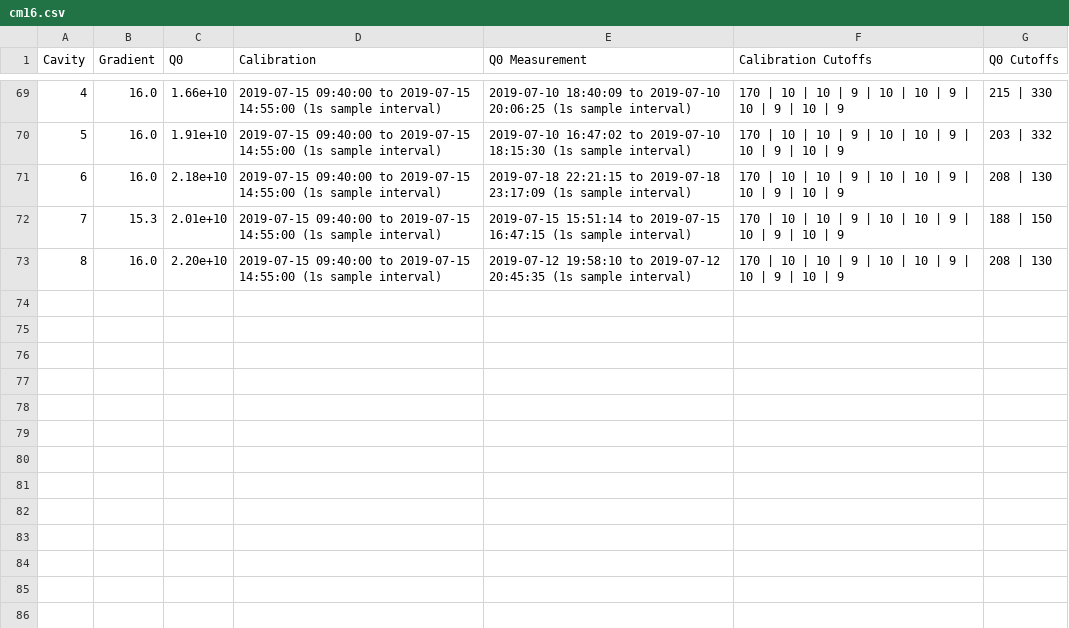
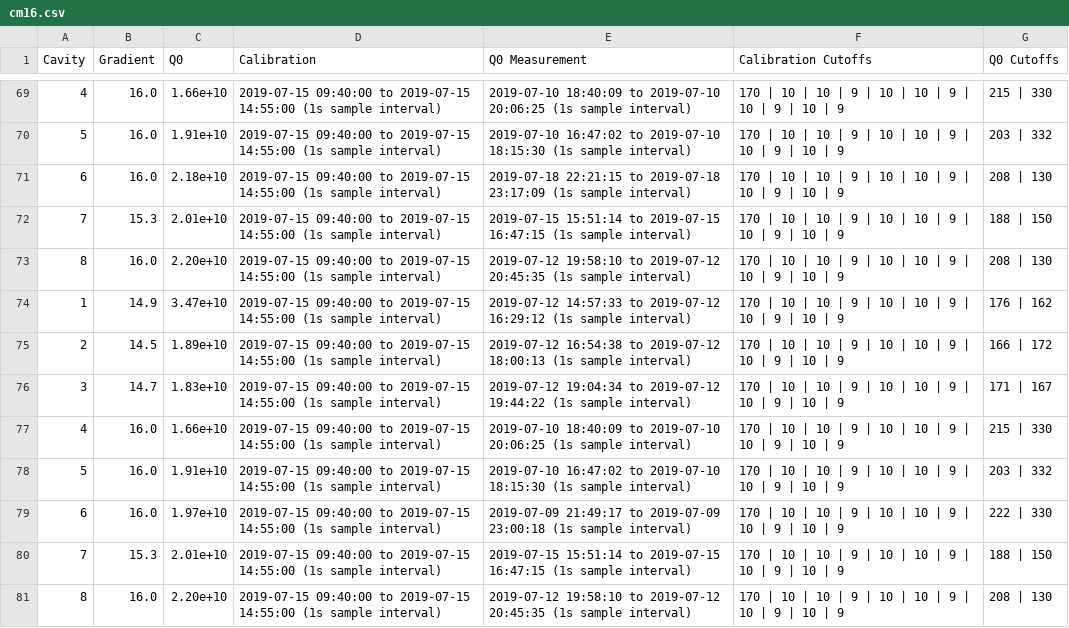
Before and after one commit to ssoham/Q0Measurement, a CSV file: results/cm16.csv, drawn as a sheet; only a part is shown, gaps mark what is left out.

```diff
--- a/results/cm16.csv
+++ b/results/cm16.csv
@@ -73 +73,9 @@ Cavity,Gradient,Q0,Calibration,Q0 Measurement,Calibration Cutoffs,Q0 Cutoffs
 8,16.0,2.20e+10,2019-07-15 09:40:00 to 2019-07-15 14:55:00 (1s sample interval),2019-07-12 19:58:10 to 2019-07-12 20:45:35 (1s sample interval),170 | 10 | 10 | 9 | 10 | 10 | 9 | 10 | 9 | 10 | 9,208 | 130
+1,14.9,3.47e+10,2019-07-15 09:40:00 to 2019-07-15 14:55:00 (1s sample interval),2019-07-12 14:57:33 to 2019-07-12 16:29:12 (1s sample interval),170 | 10 | 10 | 9 | 10 | 10 | 9 | 10 | 9 | 10 | 9,176 | 162
+2,14.5,1.89e+10,2019-07-15 09:40:00 to 2019-07-15 14:55:00 (1s sample interval),2019-07-12 16:54:38 to 2019-07-12 18:00:13 (1s sample interval),170 | 10 | 10 | 9 | 10 | 10 | 9 | 10 | 9 | 10 | 9,166 | 172
+3,14.7,1.83e+10,2019-07-15 09:40:00 to 2019-07-15 14:55:00 (1s sample interval),2019-07-12 19:04:34 to 2019-07-12 19:44:22 (1s sample interval),170 | 10 | 10 | 9 | 10 | 10 | 9 | 10 | 9 | 10 | 9,171 | 167
+4,16.0,1.66e+10,2019-07-15 09:40:00 to 2019-07-15 14:55:00 (1s sample interval),2019-07-10 18:40:09 to 2019-07-10 20:06:25 (1s sample interval),170 | 10 | 10 | 9 | 10 | 10 | 9 | 10 | 9 | 10 | 9,215 | 330
+5,16.0,1.91e+10,2019-07-15 09:40:00 to 2019-07-15 14:55:00 (1s sample interval),2019-07-10 16:47:02 to 2019-07-10 18:15:30 (1s sample interval),170 | 10 | 10 | 9 | 10 | 10 | 9 | 10 | 9 | 10 | 9,203 | 332
+6,16.0,1.97e+10,2019-07-15 09:40:00 to 2019-07-15 14:55:00 (1s sample interval),2019-07-09 21:49:17 to 2019-07-09 23:00:18 (1s sample interval),170 | 10 | 10 | 9 | 10 | 10 | 9 | 10 | 9 | 10 | 9,222 | 330
+7,15.3,2.01e+10,2019-07-15 09:40:00 to 2019-07-15 14:55:00 (1s sample interval),2019-07-15 15:51:14 to 2019-07-15 16:47:15 (1s sample interval),170 | 10 | 10 | 9 | 10 | 10 | 9 | 10 | 9 | 10 | 9,188 | 150
+8,16.0,2.20e+10,2019-07-15 09:40:00 to 2019-07-15 14:55:00 (1s sample interval),2019-07-12 19:58:10 to 2019-07-12 20:45:35 (1s sample interval),170 | 10 | 10 | 9 | 10 | 10 | 9 | 10 | 9 | 10 | 9,208 | 130
```
Also changed, not shown: 22 other files.
